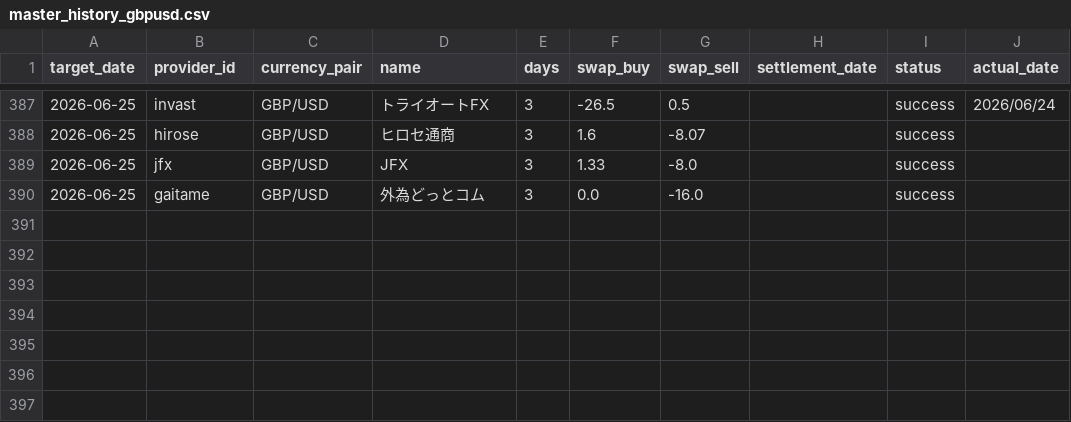
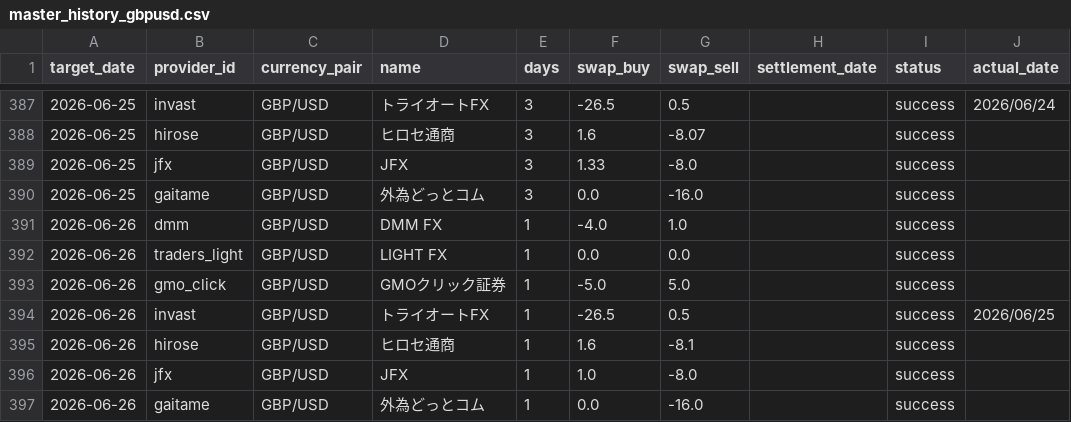
Before and after one commit to pcjidouka-spec/lira-watch-public-jp, a CSV file: public/data/master_history_gbpusd.csv, drawn as a sheet; only a part is shown, gaps mark what is left out; the diff names each change by its address in the sheet, - before the commit and + after, or states it on an @@ line.

```diff
--- a/public/data/master_history_gbpusd.csv
+++ b/public/data/master_history_gbpusd.csv
+row 391: 2026-06-26 | dmm | GBP/USD | DMM FX | 1 | -4.0 | 1.0 |  | success
+row 392: 2026-06-26 | traders_light | GBP/USD | LIGHT FX | 1 | 0.0 | 0.0 |  | success
+row 393: 2026-06-26 | gmo_click | GBP/USD | GMOクリック証券 | 1 | -5.0 | 5.0 |  | success
+row 394: 2026-06-26 | invast | GBP/USD | トライオートFX | 1 | -26.5 | 0.5 |  | success | 2026/06/25
+row 395: 2026-06-26 | hirose | GBP/USD | ヒロセ通商 | 1 | 1.6 | -8.1 |  | success
+row 396: 2026-06-26 | jfx | GBP/USD | JFX | 1 | 1.0 | -8.0 |  | success
+row 397: 2026-06-26 | gaitame | GBP/USD | 外為どっとコム | 1 | 0.0 | -16.0 |  | success
```
Also changed, not shown: public/data/master_history_eurusd.csv, public/data/master_history_huf.csv, 10 other files.
